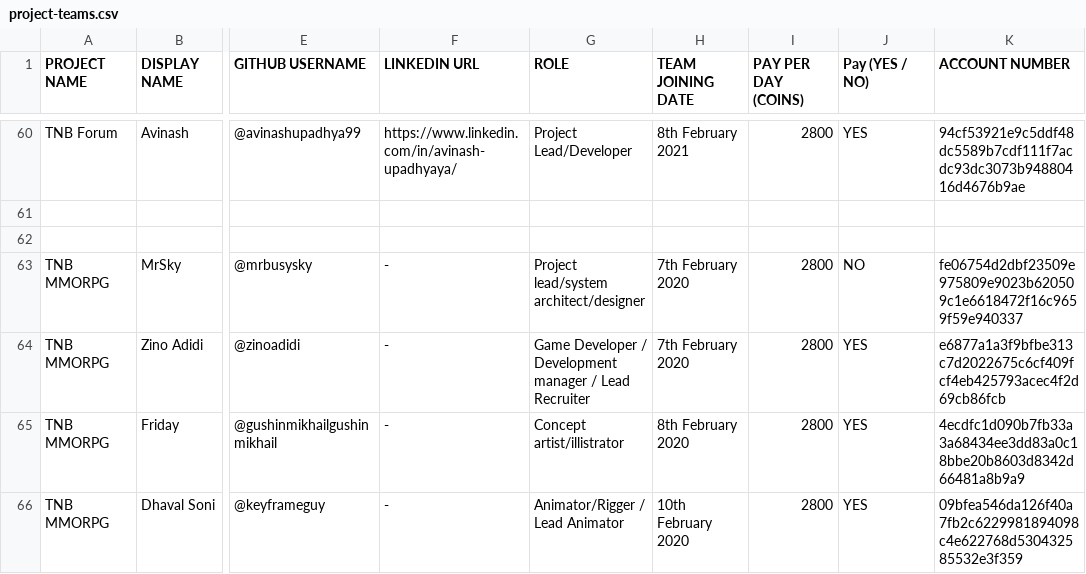
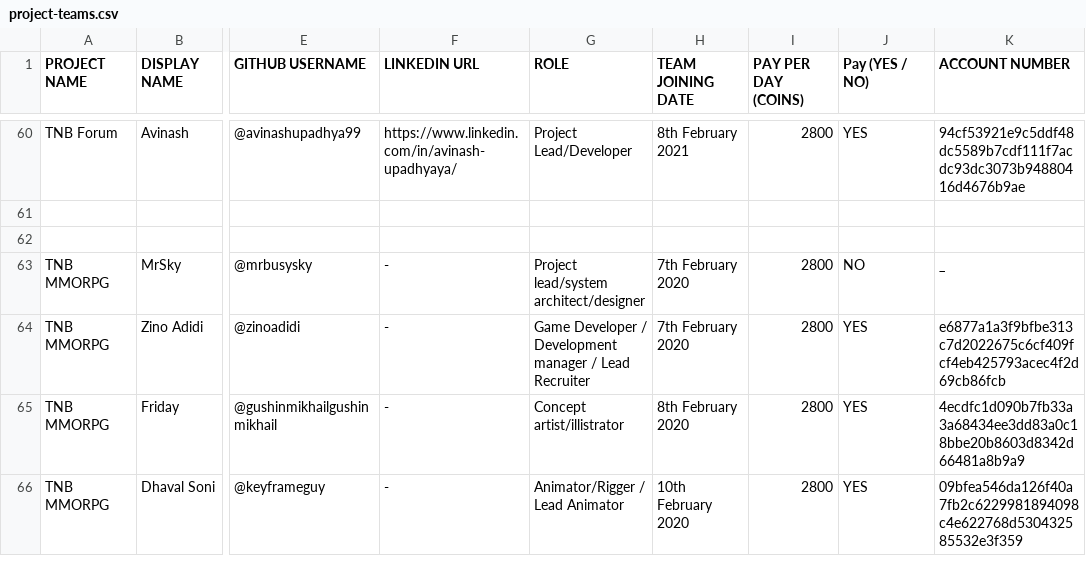
Before and after one commit to thenewboston-blockchain/Projects, a CSV file: CSVs/project-teams.csv, drawn as a sheet; only a part is shown, gaps mark what is left out; the diff names each change by its address in the sheet, - before the commit and + after, or states it on an @@ line.

Commit message:
Update project-teams.csv

```diff
--- a/CSVs/project-teams.csv
+++ b/CSVs/project-teams.csv
-K63 (ACCOUNT NUMBER): fe06754d2dbf23509e975809e9023b620509c1e6618472f16c9659f59e940337
+K63 (ACCOUNT NUMBER): _
```
